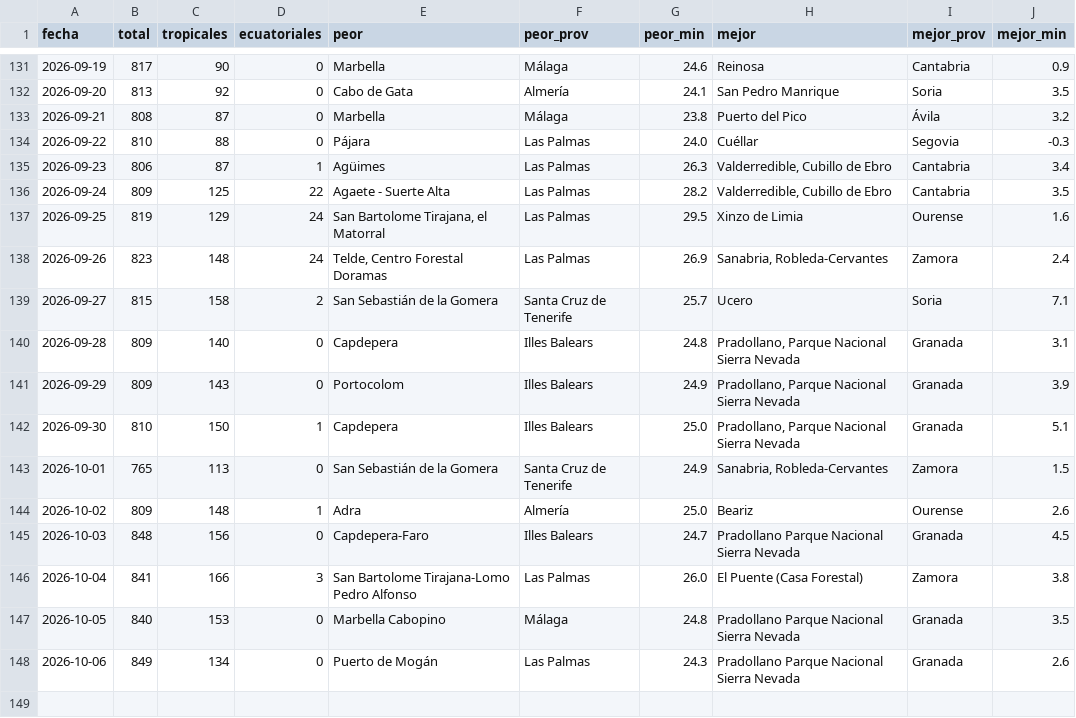
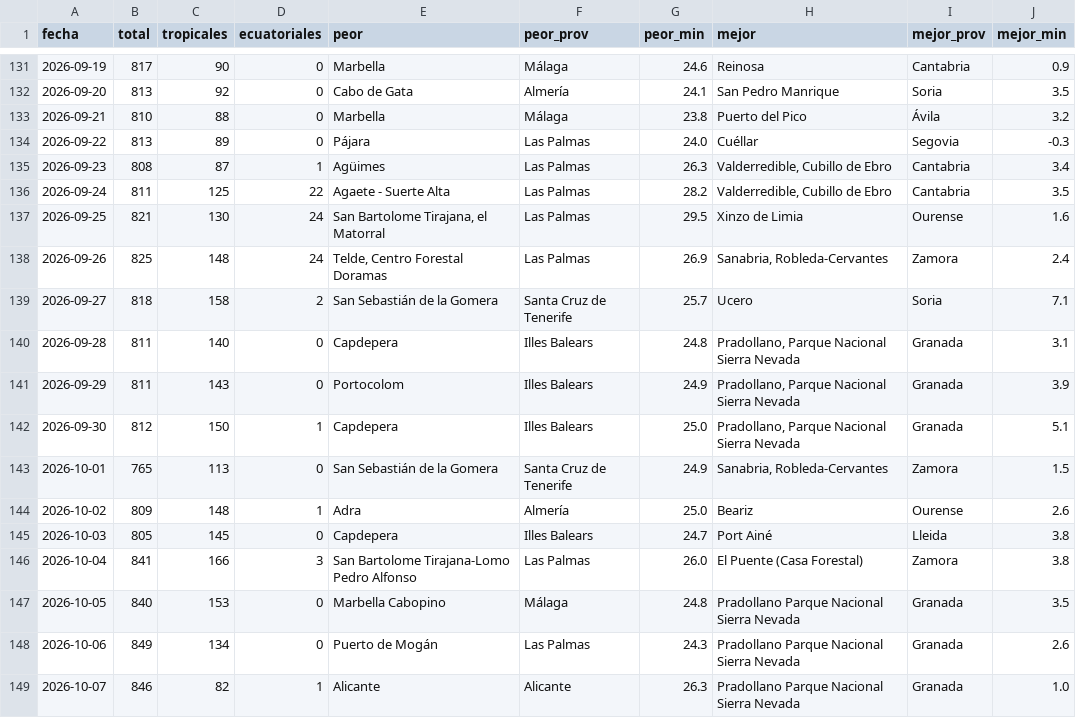
Before and after one commit to prestigyo/refugio-climatico, a CSV file: docs/parte/historial.csv, drawn as a sheet; only a part is shown, gaps mark what is left out.

```diff
--- a/docs/parte/historial.csv
+++ b/docs/parte/historial.csv
@@ -132,15 +132,15 @@ fecha,total,tropicales,ecuatoriales,peor,peor_prov,peor_min,mejor,mejor_prov,mej
 2026-09-20,813,92,0,Cabo de Gata,Almería,24.1,San Pedro Manrique,Soria,3.5
-2026-09-21,808,87,0,Marbella,Málaga,23.8,Puerto del Pico,Ávila,3.2
-2026-09-22,810,88,0,Pájara,Las Palmas,24.0,Cuéllar,Segovia,-0.3
-2026-09-23,806,87,1,Agüimes,Las Palmas,26.3,"Valderredible, Cubillo de Ebro",Cantabria,3.4
-2026-09-24,809,125,22,Agaete - Suerte Alta,Las Palmas,28.2,"Valderredible, Cubillo de Ebro",Cantabria,3.5
-2026-09-25,819,129,24,"San Bartolome Tirajana, el Matorral",Las Palmas,29.5,Xinzo de Limia,Ourense,1.6
-2026-09-26,823,148,24,"Telde, Centro Forestal Doramas",Las Palmas,26.9,"Sanabria, Robleda-Cervantes",Zamora,2.4
-2026-09-27,815,158,2,San Sebastián de la Gomera,Santa Cruz de Tenerife,25.7,Ucero,Soria,7.1
-2026-09-28,809,140,0,Capdepera,Illes Balears,24.8,"Pradollano, Parque Nacional Sierra Nevada",Granada,3.1
-2026-09-29,809,143,0,Portocolom,Illes Balears,24.9,"Pradollano, Parque Nacional Sierra Nevada",Granada,3.9
-2026-09-30,810,150,1,Capdepera,Illes Balears,25.0,"Pradollano, Parque Nacional Sierra Nevada",Granada,5.1
+2026-09-21,810,88,0,Marbella,Málaga,23.8,Puerto del Pico,Ávila,3.2
+2026-09-22,813,89,0,Pájara,Las Palmas,24.0,Cuéllar,Segovia,-0.3
+2026-09-23,808,87,1,Agüimes,Las Palmas,26.3,"Valderredible, Cubillo de Ebro",Cantabria,3.4
+2026-09-24,811,125,22,Agaete - Suerte Alta,Las Palmas,28.2,"Valderredible, Cubillo de Ebro",Cantabria,3.5
+2026-09-25,821,130,24,"San Bartolome Tirajana, el Matorral",Las Palmas,29.5,Xinzo de Limia,Ourense,1.6
+2026-09-26,825,148,24,"Telde, Centro Forestal Doramas",Las Palmas,26.9,"Sanabria, Robleda-Cervantes",Zamora,2.4
+2026-09-27,818,158,2,San Sebastián de la Gomera,Santa Cruz de Tenerife,25.7,Ucero,Soria,7.1
+2026-09-28,811,140,0,Capdepera,Illes Balears,24.8,"Pradollano, Parque Nacional Sierra Nevada",Granada,3.1
+2026-09-29,811,143,0,Portocolom,Illes Balears,24.9,"Pradollano, Parque Nacional Sierra Nevada",Granada,3.9
+2026-09-30,812,150,1,Capdepera,Illes Balears,25.0,"Pradollano, Parque Nacional Sierra Nevada",Granada,5.1
 2026-10-01,765,113,0,San Sebastián de la Gomera,Santa Cruz de Tenerife,24.9,"Sanabria, Robleda-Cervantes",Zamora,1.5
 2026-10-02,809,148,1,Adra,Almería,25.0,Beariz,Ourense,2.6
-2026-10-03,848,156,0,Capdepera-Faro,Illes Balears,24.7,Pradollano Parque Nacional Sierra Nevada,Granada,4.5
+2026-10-03,805,145,0,Capdepera,Illes Balears,24.7,Port Ainé,Lleida,3.8
 2026-10-04,841,166,3,San Bartolome Tirajana-Lomo Pedro Alfonso,Las Palmas,26.0,El Puente (Casa Forestal),Zamora,3.8
@@ -148 +148,2 @@ fecha,total,tropicales,ecuatoriales,peor,peor_prov,peor_min,mejor,mejor_prov,mej
 2026-10-06,849,134,0,Puerto de Mogán,Las Palmas,24.3,Pradollano Parque Nacional Sierra Nevada,Granada,2.6
+2026-10-07,846,82,1,Alicante,Alicante,26.3,Pradollano Parque Nacional Sierra Nevada,Granada,1.0
```
Also changed, not shown: 5 other files.
